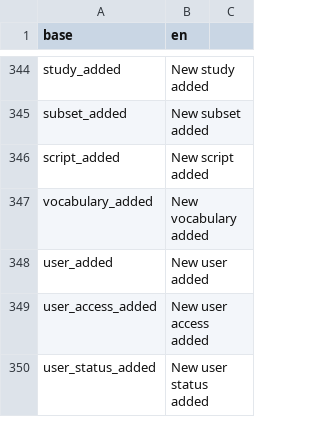
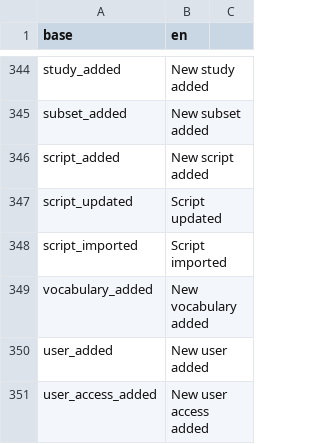
Before and after one commit to BorisDelange/linkr_shinyproxy, a CSV file: translations/translation_en.csv, drawn as a sheet; only a part is shown, gaps mark what is left out; the shorter side is filled out with more unchanged rows; the diff names each change by its address in the sheet, - before the commit and + after, or states it on an @@ line.

```diff
--- a/translations/translation_en.csv
+++ b/translations/translation_en.csv
+row 347: script_updated | Script updated
+row 348: script_imported | Script imported
```
Also changed, not shown: translations/translation_fr.csv, 6 other files.
